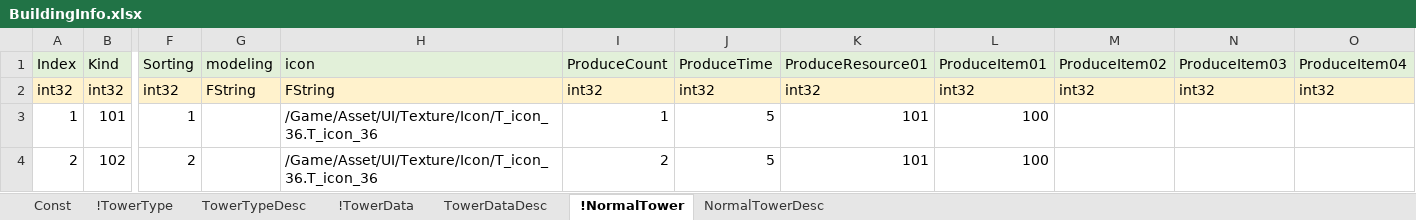
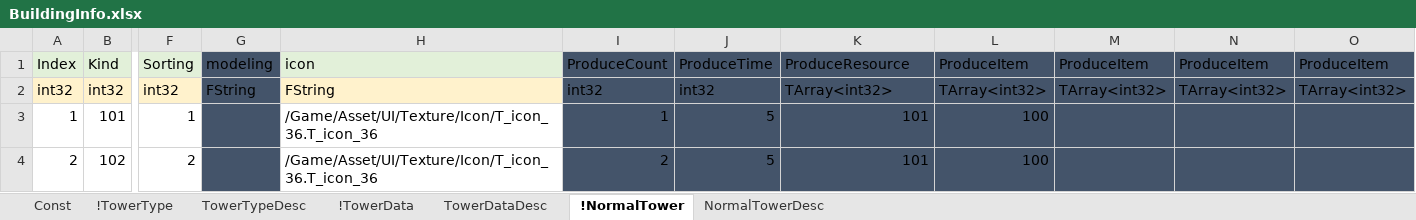
Before and after one commit to EpicRocket/SProjectDesign, an Excel workbook: Design/DataTable/BuildingInfo.xlsx, sheet !NormalTower, drawn as a sheet; only a part is shown, gaps mark what is left out; values as stored, in another font and other column widths than the file's, no borders; the diff names each change by its address in the sheet, - before the commit and + after, or states it on an @@ line.

```diff
--- a/Design/DataTable/BuildingInfo.xlsx (sheet !NormalTower)
+++ b/Design/DataTable/BuildingInfo.xlsx (sheet !NormalTower)
-G1 fill: #E2F0D9
+G1 fill: #44546A
-I1:O1 fill: #E2F0D9
+I1:O1 fill: #44546A
-K1: ProduceResource01
+K1: ProduceResource
-L1: ProduceItem01
+L1: ProduceItem
-M1: ProduceItem02
+M1: ProduceItem
-N1: ProduceItem03
+N1: ProduceItem
-O1: ProduceItem04
+O1: ProduceItem
-G2 fill: #FFF2CC
+G2 fill: #44546A
-I2:O2 fill: #FFF2CC
+I2:O2 fill: #44546A
-K2 (ProduceResource): int32
+K2 (ProduceResource): TArray<int32>
-L2 (ProduceItem): int32
+L2 (ProduceItem): TArray<int32>
-M2 (ProduceItem): int32
+M2 (ProduceItem): TArray<int32>
-N2 (ProduceItem): int32
+N2 (ProduceItem): TArray<int32>
-O2 (ProduceItem): int32
+O2 (ProduceItem): TArray<int32>
-G3:G4 fill: none
+G3:G4 fill: #44546A
-I3:O4 fill: none
+I3:O4 fill: #44546A
```
Also changed, not shown: sheet !TowerData, Design/DataTable/ItemInfo.xlsx, Design/DataTable/StageInfo.xlsx, 2 other files.
